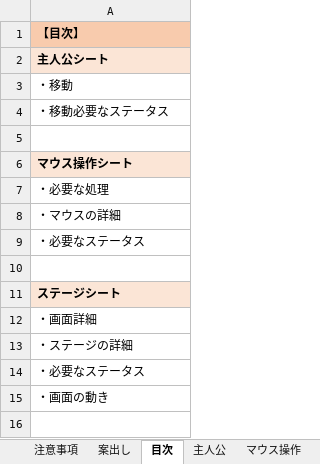
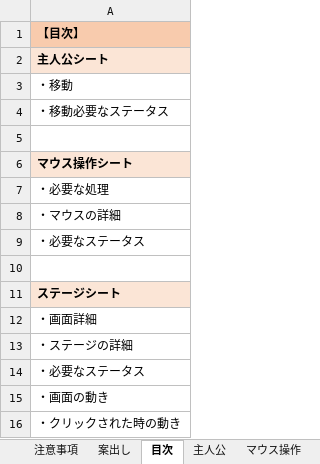
Before and after one commit to satoAFP/JapanGameContest, an Excel workbook: JapanGameContest2023/仕様書.xlsx, sheet 目次, drawn as a sheet; values as stored, in another font and other column widths than the file's, no borders; the diff names each change by its address in the sheet, - before the commit and + after, or states it on an @@ line.

```diff
--- a/JapanGameContest2023/仕様書.xlsx (sheet 目次)
+++ b/JapanGameContest2023/仕様書.xlsx (sheet 目次)
+row 16: ・クリックされた時の動き
```
Also changed, not shown: charts or pictures, JapanGameContest2023/ステージ仕様書.xlsx, 1 other file.
